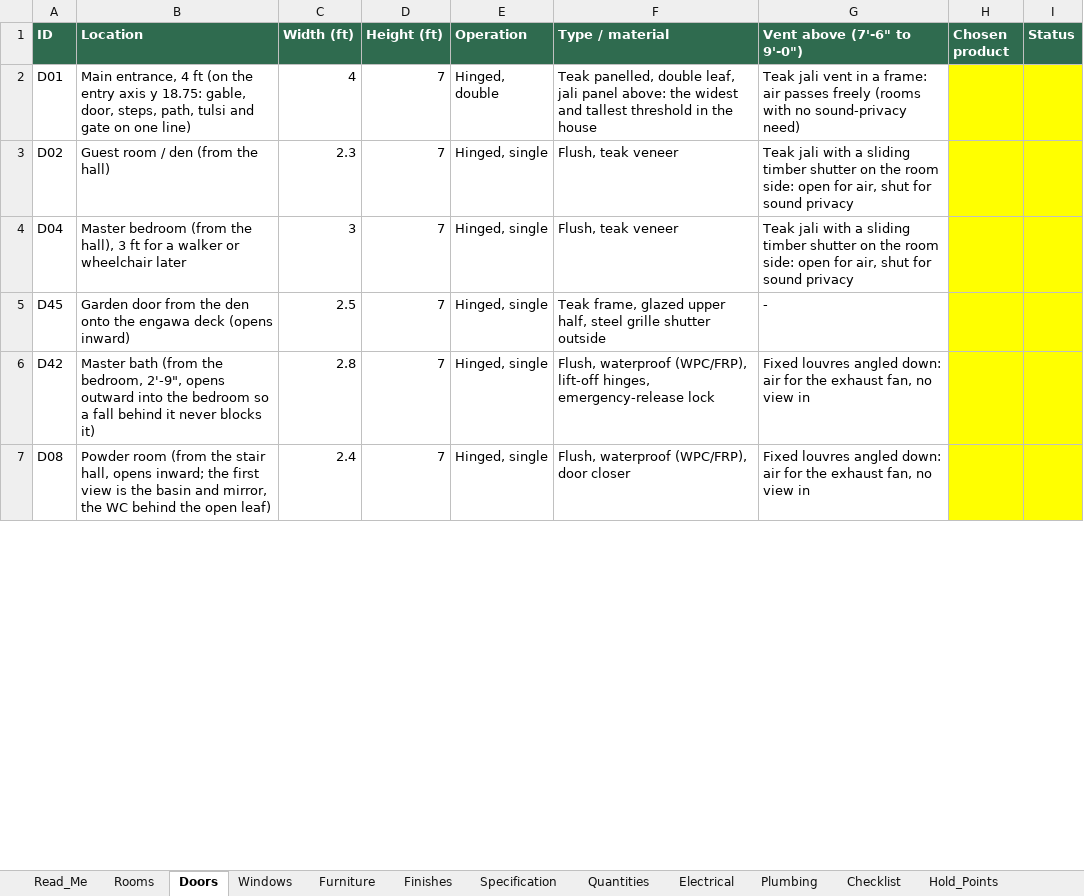
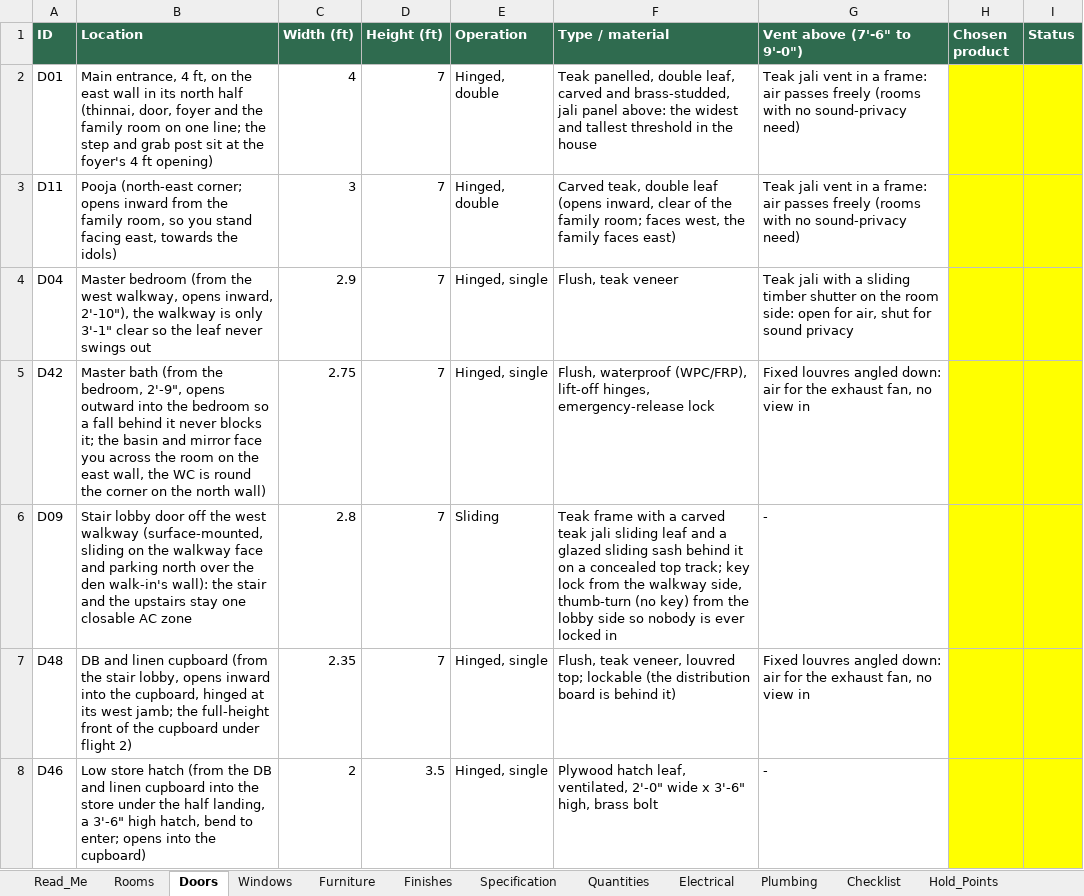
Before and after one commit to tilak-puli/House-plan, an Excel workbook: 03_Schedules/KH-P1_Schedules_RevB.xlsx, sheet Doors, drawn as a sheet; only a part is shown; values as stored, in another font and other column widths than the file's, no borders; removed rows and columns are numbered as before the commit, all else as after; the diff covers the shown part only; the diff names each change by its address in the sheet, - before the commit and + after, or states it on an @@ line.

```diff
--- a/03_Schedules/KH-P1_Schedules_RevB.xlsx (sheet Doors)
+++ b/03_Schedules/KH-P1_Schedules_RevB.xlsx (sheet Doors)
-B2 (Location): …entrance, 4 ft (on the entry axis y 18.75: gable, door, steps, path, tulsi and gate on one line)
+B2 (Location): …entrance, 4 ft, on the east wall in its north half (thinnai, door, foyer and the family room on one line; the step and grab post sit at the foyer's 4 ft opening)
-F2 (Type / material): …double leaf, jali panel…
+F2 (Type / material): …double leaf, carved and brass-studded, jali panel…
-row 3: D02 | Guest room / den (from the hall) | 2.3 | 7 | Hinged, single | Flush, teak veneer | Teak jali with a sliding timber shutter on the room side: open for air, shut for sound privacy
+row 3: D11 | Pooja (north-east corner; opens inward from the family room, so you stand facing east, towards the idols) | 3 | 7 | Hinged, double | Carved teak, double leaf (opens inward, clear of the family room; faces west, the family faces east) | Teak jali vent in a frame: air passes freely (rooms with no sound-privacy need)
-B4 (Location): …(from the hall), 3 ft for a walker or wheelchair later
+B4 (Location): …(from the west walkway, opens inward, 2'-10"), the walkway is only 3'-1" clear so the leaf never swings out
-C4 (Width (ft)): 3
+C4 (Width (ft)): 2.9
-row 5: D45 | Garden door from the den onto the engawa deck (opens inward) | 2.5 | 7 | Hinged, single | Teak frame, glazed upper half, steel grille shutter outside | -
-B5 (Location): …never blocks it)
+B5 (Location): …never blocks it; the basin and mirror face you across the room on the east wall, the WC is round the corner on the north wall)
-C5 (Width (ft)): 2.8
+C5 (Width (ft)): 2.75
+row 6: D09 | Stair lobby door off the west walkway (surface-mounted, sliding on the walkway face and parking north over the den walk-in's wall): the stair and the upstairs stay one closable AC zone | 2.8 | 7 | Sliding | Teak frame with a carved teak jali sliding leaf and a glazed sliding sash behind it on a concealed top track; key lock from the walkway side, thumb-turn (no key) from the lobby side so nobody is ever locked in | -
-A7 (ID): D08
+A7 (ID): D48
-B7 (Location): Powder room (from the stair hall, opens inward; the first view is the basin and mirror, the WC behind the open leaf)
+B7 (Location): DB and linen cupboard (from the stair lobby, opens inward into the cupboard, hinged at its west jamb; the full-height front of the cupboard under flight 2)
-C7 (Width (ft)): 2.4
+C7 (Width (ft)): 2.35
-F7 (Type / material): Flush, waterproof (WPC/FRP), door closer
+F7 (Type / material): Flush, teak veneer, louvred top; lockable (the distribution board is behind it)
+row 8: D46 | Low store hatch (from the DB and linen cupboard into the store under the half landing, a 3'-6" high hatch, bend to enter; opens into the cupboard) | 2 | 3.5 | Hinged, single | Plywood hatch leaf, ventilated, 2'-0" wide x 3'-6" high, brass bolt | -
```
Also changed, not shown: 11 added rows, 6 removed rows and 30 edited cells elsewhere in this sheet, sheet Electrical, sheet Plumbing, sheet Furniture, sheet Rooms, sheet Windows, sheet Decisions, 8 more sheets, 30 other files.
